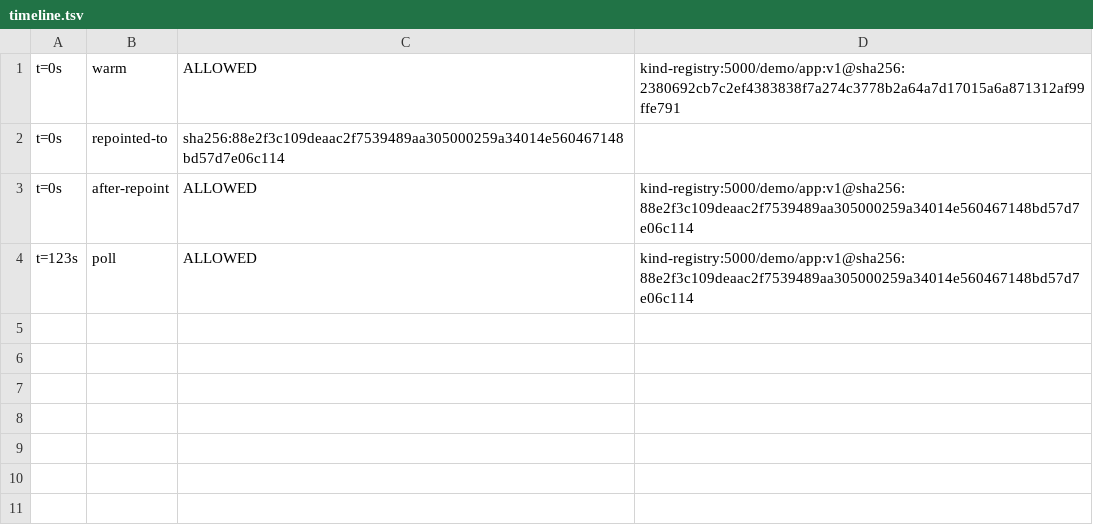
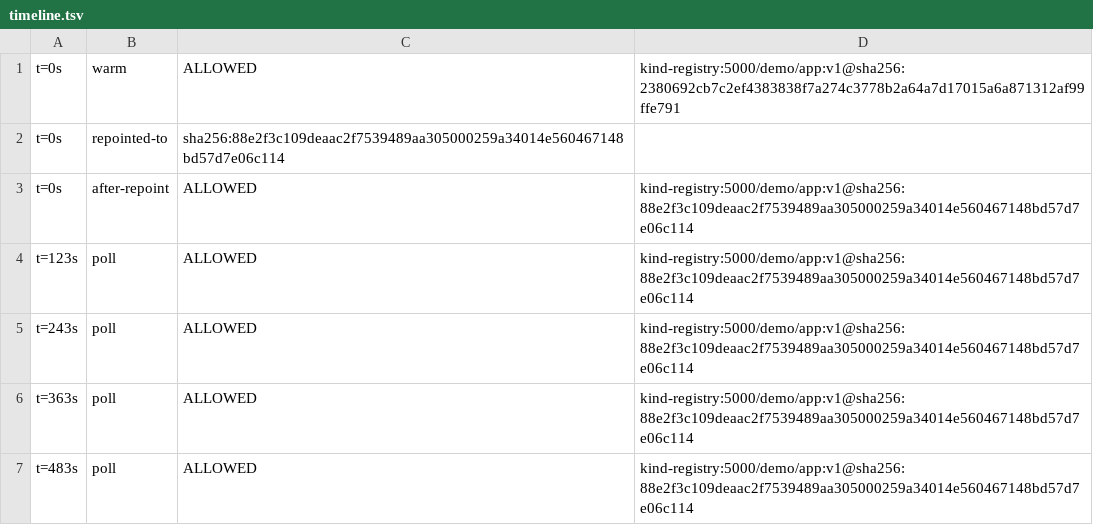
Before and after one commit to netf/blog, a TSV file: docs/labs/signed-encrypted-images-node-root/results/repoint-cache/default/timeline.tsv, drawn as a sheet.

```diff
--- a/docs/labs/signed-encrypted-images-node-root/results/repoint-cache/default/timeline.tsv
+++ b/docs/labs/signed-encrypted-images-node-root/results/repoint-cache/default/timeline.tsv
@@ -4 +4,4 @@ t=0s	after-repoint	ALLOWED	kind-registry:5000/demo/app:v1@sha256:88e2f3c109deaac
 t=123s	poll	ALLOWED	kind-registry:5000/demo/app:v1@sha256:88e2f3c109deaac2f7539489aa305000259a34014e560467148bd57d7e06c114
+t=243s	poll	ALLOWED	kind-registry:5000/demo/app:v1@sha256:88e2f3c109deaac2f7539489aa305000259a34014e560467148bd57d7e06c114
+t=363s	poll	ALLOWED	kind-registry:5000/demo/app:v1@sha256:88e2f3c109deaac2f7539489aa305000259a34014e560467148bd57d7e06c114
+t=483s	poll	ALLOWED	kind-registry:5000/demo/app:v1@sha256:88e2f3c109deaac2f7539489aa305000259a34014e560467148bd57d7e06c114
```
Also changed, not shown: 2 other files.
